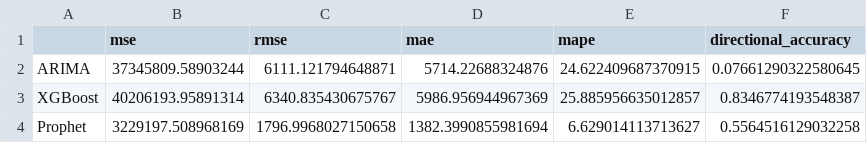
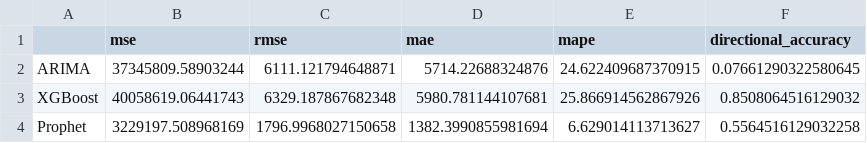
Before and after one commit to AiraYashen/COMP5152ADA_Project_2, a CSV file: reports/results/baseline_metrics.csv, drawn as a sheet.

```diff
--- a/reports/results/baseline_metrics.csv
+++ b/reports/results/baseline_metrics.csv
@@ -2,3 +2,3 @@
 ARIMA,37345809.58903244,6111.121794648871,5714.22688324876,24.622409687370915,0.07661290322580645
-XGBoost,40206193.95891314,6340.835430675767,5986.956944967369,25.885956635012857,0.8346774193548387
+XGBoost,40058619.06441743,6329.187867682348,5980.781144107681,25.866914562867926,0.8508064516129032
 Prophet,3229197.508968169,1796.9968027150658,1382.3990855981694,6.629014113713627,0.5564516129032258
```
Also changed, not shown: reports/results/all_models_metrics.csv, reports/results/baseline_predictions.csv, 17 other files.
